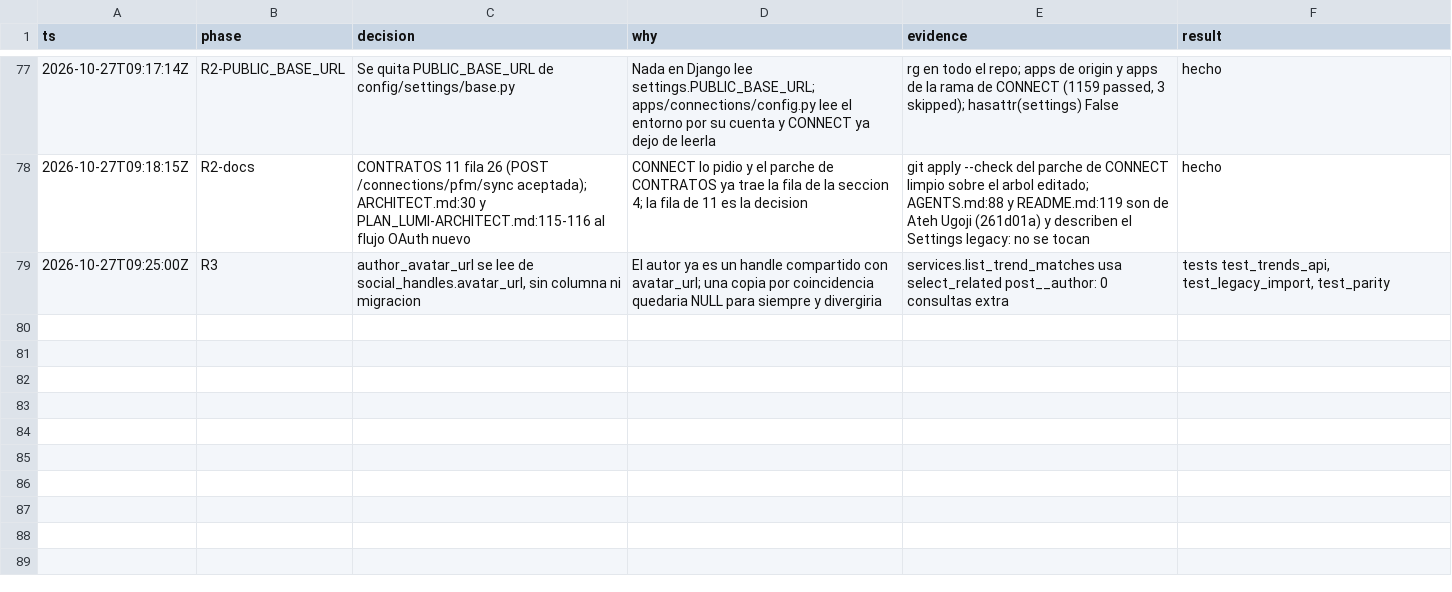
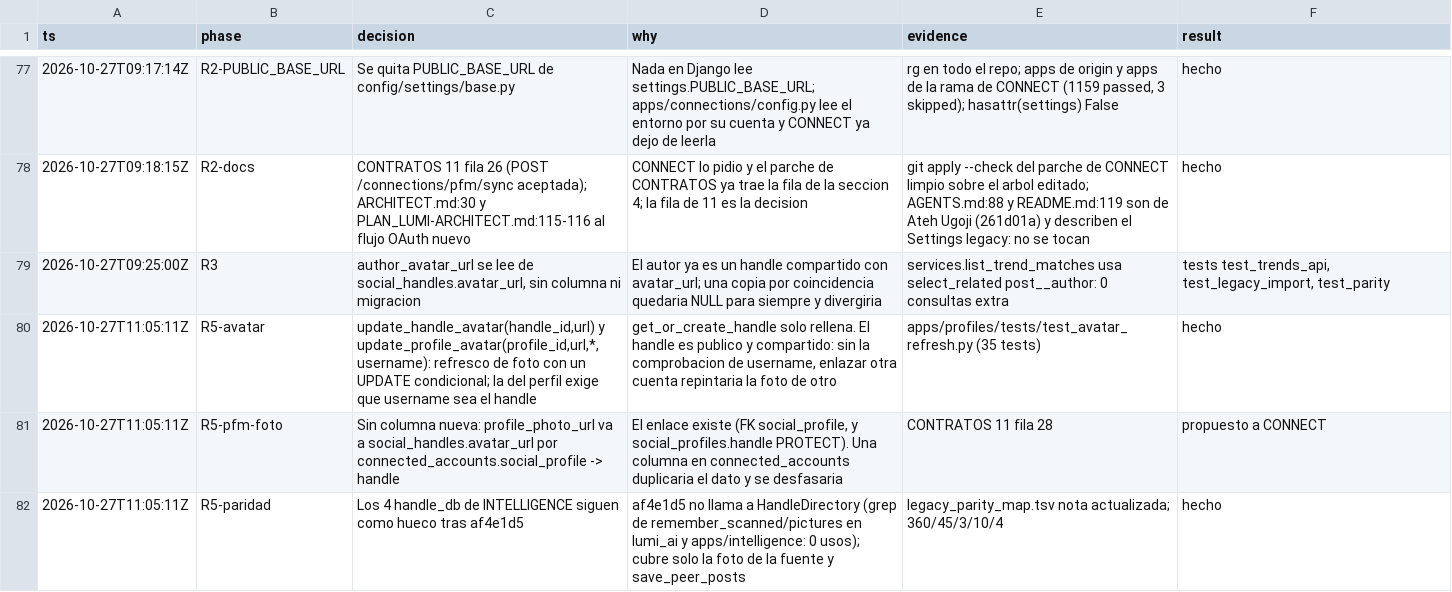
Before and after one commit to Ateh-Ugoji/Lumi-agent, a TSV file: lumi/plan/estado/ARCHITECT-decisiones.tsv, drawn as a sheet; only a part is shown, gaps mark what is left out; the diff names each change by its address in the sheet, - before the commit and + after, or states it on an @@ line.

Commit message:
feat(profiles): refresco de foto de handle y de perfil; HANDLE_DB_ENRICH_LIMIT; paridad ronda 5

```diff
--- a/lumi/plan/estado/ARCHITECT-decisiones.tsv
+++ b/lumi/plan/estado/ARCHITECT-decisiones.tsv
+row 80: 2026-10-27T11:05:11Z | R5-avatar | update_handle_avatar(handle_id,url) y update_profile_avatar(profile_id,url,*,username): refresco de foto con un UPDATE condicional; la del perfil exige que username sea el handle | get_or_create_handle solo rellena. El handle es publico y compartido: sin la comprobacion de username, enlazar otra cuenta repintaria la foto de otro | apps/profiles/tests/test_avatar_refresh.py (35 tests) | hecho
+row 81: 2026-10-27T11:05:11Z | R5-pfm-foto | Sin columna nueva: profile_photo_url va a social_handles.avatar_url por connected_accounts.social_profile -> handle | El enlace existe (FK social_profile, y social_profiles.handle PROTECT). Una columna en connected_accounts duplicaria el dato y se desfasaria | CONTRATOS 11 fila 28 | propuesto a CONNECT
+row 82: 2026-10-27T11:05:11Z | R5-paridad | Los 4 handle_db de INTELLIGENCE siguen como hueco tras af4e1d5 | af4e1d5 no llama a HandleDirectory (grep de remember_scanned/pictures en lumi_ai y apps/intelligence: 0 usos); cubre solo la foto de la fuente y save_peer_posts | legacy_parity_map.tsv nota actualizada; 360/45/3/10/4 | hecho
```
Also changed, not shown: 7 other files.
